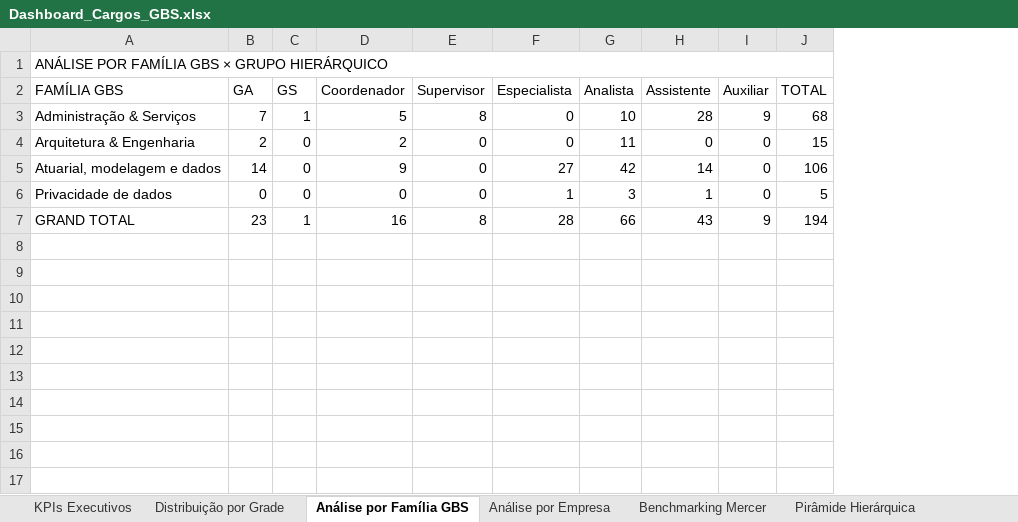
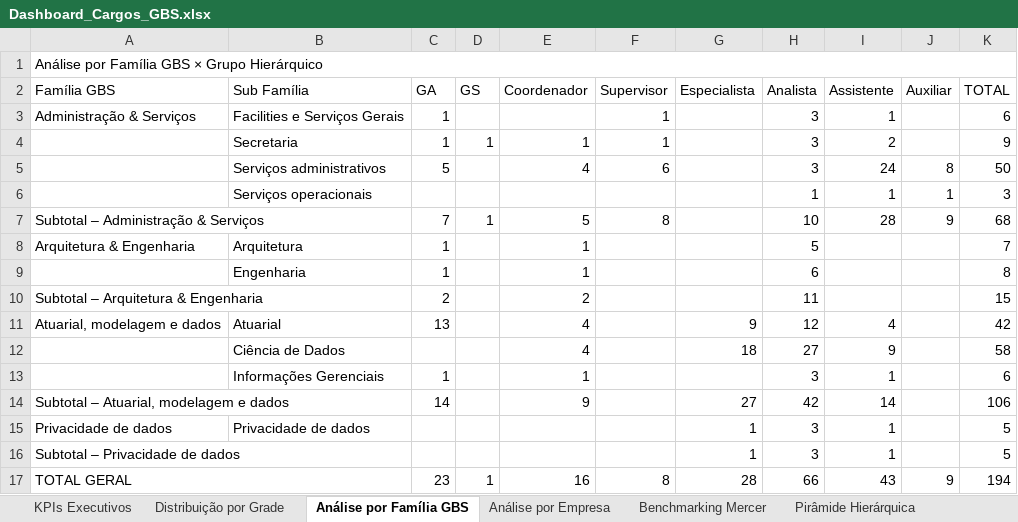
Before and after one commit to nederhec/Projects, an Excel workbook: Dashboard_Cargos_GBS.xlsx, sheet Análise por Família GBS, drawn as a sheet; values as stored, in another font and other column widths than the file's, no cell formats; removed rows and columns are numbered as before the commit, all else as after; the diff names each change by its address in the sheet, - before the commit and + after, or states it on an @@ line.

```diff
--- a/Dashboard_Cargos_GBS.xlsx (sheet Análise por Família GBS)
+++ b/Dashboard_Cargos_GBS.xlsx (sheet Análise por Família GBS)
+column B (Sub Família), row 15: Privacidade de dados
-A1 (Família GBS): ANÁLISE POR FAMÍLIA GBS × GRUPO HIERÁRQUICO
+A1 (Família GBS): Análise por Família GBS × Grupo Hierárquico
-A2: FAMÍLIA GBS
+A2: Família GBS
+row 3: Administração & Serviços | Facilities e Serviços Gerais | 1 |  |  | 1 |  | 3 | 1 |  | 6
+row 4:  | Secretaria | 1 | 1 | 1 | 1 |  | 3 | 2 |  | 9
+row 5:  | Serviços administrativos | 5 |  | 4 | 6 |  | 3 | 24 | 8 | 50
+row 6:  | Serviços operacionais |  |  |  |  |  | 1 | 1 | 1 | 3
-A7 (Família GBS): Administração & Serviços
+A7 (Família GBS): Subtotal – Administração & Serviços
+A7:B7 merged
-G7 (Especialista): 0
+G7 (Especialista): (empty)
-row 4: Arquitetura & Engenharia | 2 | 0 | 2 | 0 | 0 | 11 | 0 | 0 | 15
+row 8: Arquitetura & Engenharia | Arquitetura | 1 |  | 1 |  |  | 5 |  |  | 7
+row 9:  | Engenharia | 1 |  | 1 |  |  | 6 |  |  | 8
+row 10: Subtotal – Arquitetura & Engenharia |  | 2 |  | 2 |  |  | 11 |  |  | 15
+row 11: Atuarial, modelagem e dados | Atuarial | 13 |  | 4 |  | 9 | 12 | 4 |  | 42
+row 12:  | Ciência de Dados |  |  | 4 |  | 18 | 27 | 9 |  | 58
+row 13:  | Informações Gerenciais | 1 |  | 1 |  |  | 3 | 1 |  | 6
-A14 (Família GBS): Atuarial, modelagem e dados
+A14 (Família GBS): Subtotal – Atuarial, modelagem e dados
+A14:B14 merged
-D14:D15 (GS): 0
+D14:D15 (GS): (empty)
-F14:F15 (Supervisor): 0
+F14:F15 (Supervisor): (empty)
-J14:J15 (Auxiliar): 0
+J14:J15 (Auxiliar): (empty)
-C15 (GA): 0
+C15 (GA): (empty)
-E15 (Coordenador): 0
+E15 (Coordenador): (empty)
+row 16: Subtotal – Privacidade de dados |  |  |  |  |  | 1 | 3 | 1 |  | 5
-A17 (Família GBS): GRAND TOTAL
+A17 (Família GBS): TOTAL GERAL
+A17:B17 merged
```
Also changed, not shown: sheet Benchmarking Mercer, sheet KPIs Executivos, sheet Distribuição por Grade, sheet Pirâmide Hierárquica, sheet Análise por Empresa, cell formats, charts or pictures, 1 other file.
